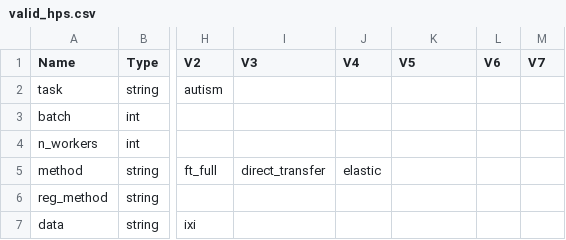
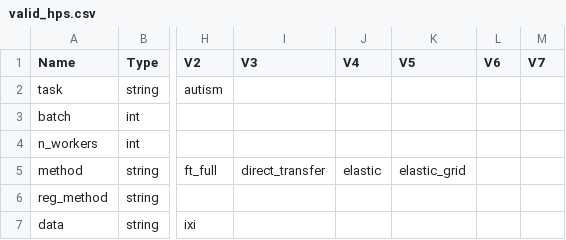
Before and after one commit to PeterHolderrieth/TransferLearning_Neuroimaging, a CSV file: hps/valid_hps.csv, drawn as a sheet; only a part is shown, gaps mark what is left out; the diff names each change by its address in the sheet, - before the commit and + after, or states it on an @@ line.

```diff
--- a/hps/valid_hps.csv
+++ b/hps/valid_hps.csv
-K5 (V5): (empty)
+K5 (V5): elastic_grid
```
Also changed, not shown: 3 other files.
